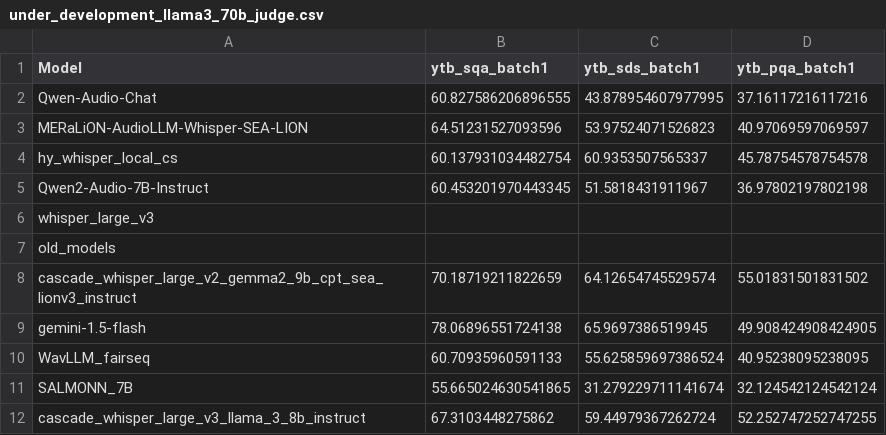
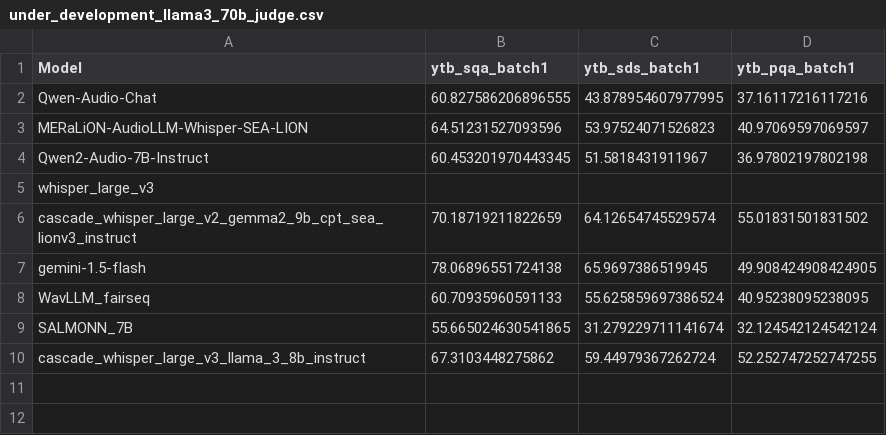
Before and after one commit to AudioLLMs/AudioBench, a CSV file: leaderboard/results_organized/llama3_70b_judge/under_development_llama3_70b_judge.csv, drawn as a sheet.

```diff
--- a/leaderboard/results_organized/llama3_70b_judge/under_development_llama3_70b_judge.csv
+++ b/leaderboard/results_organized/llama3_70b_judge/under_development_llama3_70b_judge.csv
@@ -3,6 +3,4 @@ Qwen-Audio-Chat,60.827586206896555,43.878954607977995,37.16117216117216
 MERaLiON-AudioLLM-Whisper-SEA-LION,64.51231527093596,53.97524071526823,40.97069597069597
-hy_whisper_local_cs,60.137931034482754,60.9353507565337,45.78754578754578
 Qwen2-Audio-7B-Instruct,60.453201970443345,51.5818431911967,36.97802197802198
 whisper_large_v3,,,
-old_models,,,
 cascade_whisper_large_v2_gemma2_9b_cpt_sea_lionv3_instruct,70.18719211822659,64.12654745529574,55.01831501831502
```
Also changed, not shown: leaderboard/results_organized/bleu/st.csv, leaderboard/results_organized/wer/asr_english.csv, 23 other files.
